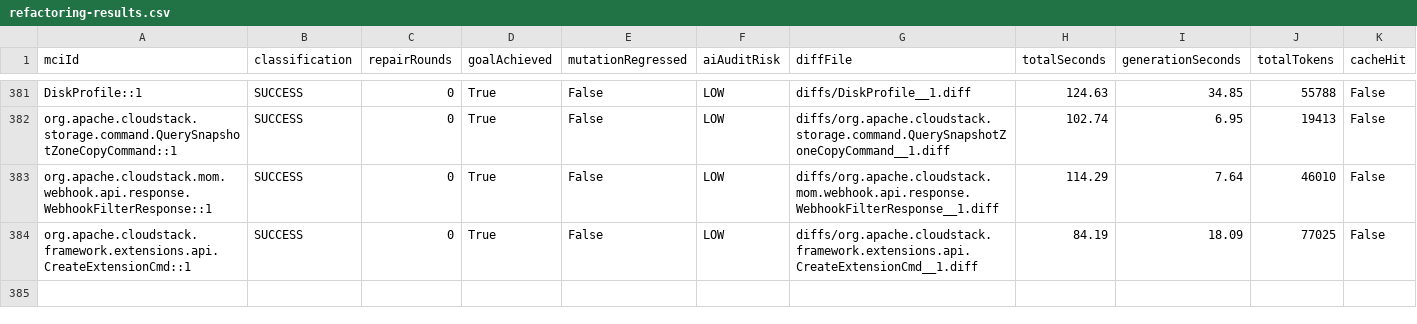
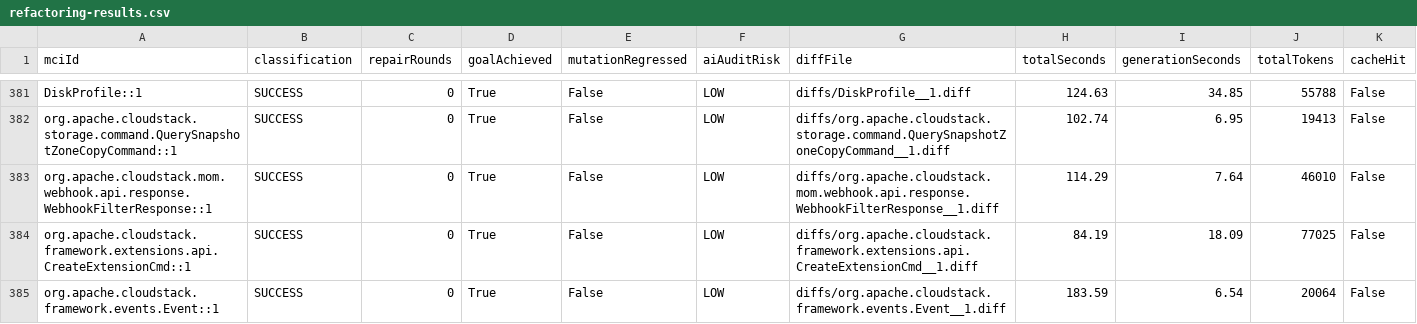
Before and after one commit to gzhao9/CloneDeMocker-v2, a CSV file: data/cloudstack/refactoring/CloneDeMocker+Terra-5.6/refactoring-results.csv, drawn as a sheet; only a part is shown, gaps mark what is left out.

```diff
--- a/data/cloudstack/refactoring/CloneDeMocker+Terra-5.6/refactoring-results.csv
+++ b/data/cloudstack/refactoring/CloneDeMocker+Terra-5.6/refactoring-results.csv
@@ -384 +384,2 @@ org.apache.cloudstack.mom.webhook.api.response.WebhookFilterResponse::1,SUCCESS,
 org.apache.cloudstack.framework.extensions.api.CreateExtensionCmd::1,SUCCESS,0,True,False,LOW,diffs/org.apache.cloudstack.framework.extensions.api.CreateExtensionCmd__1.diff,84.19,18.09,77025,False
+org.apache.cloudstack.framework.events.Event::1,SUCCESS,0,True,False,LOW,diffs/org.apache.cloudstack.framework.events.Event__1.diff,183.59,6.54,20064,False
```
Also changed, not shown: 1 other file.
